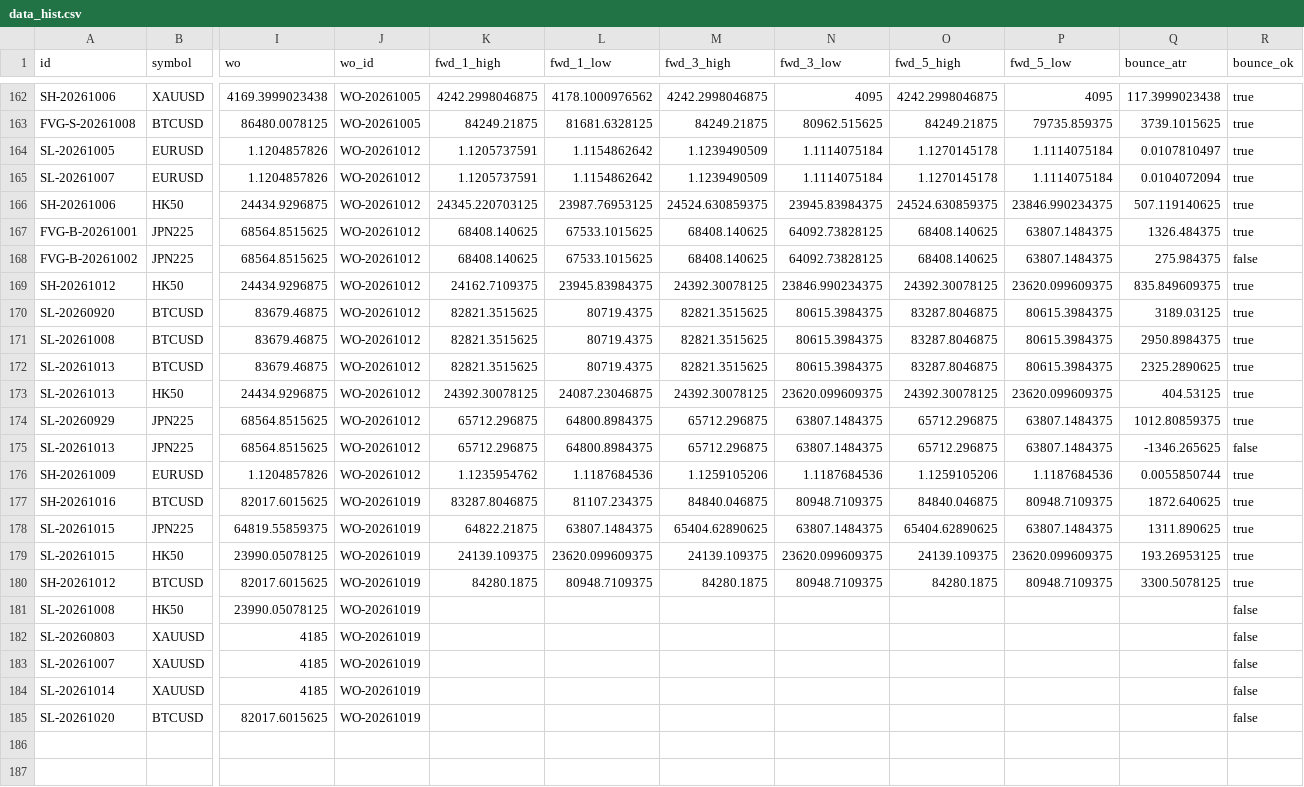
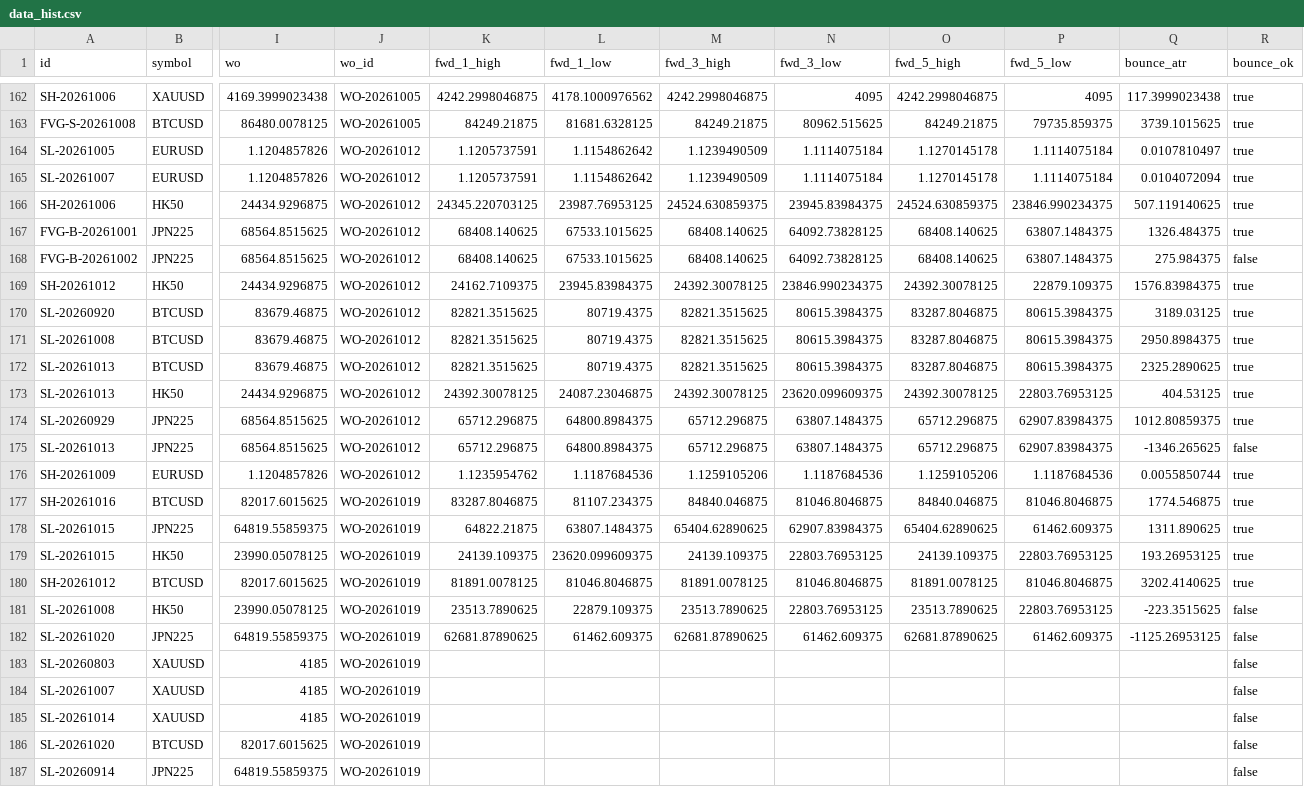
Before and after one commit to keenewong-ai/xauusd-bounce-live, a CSV file: data_hist.csv, drawn as a sheet; only a part is shown, gaps mark what is left out; rows hold the shown columns only; the diff names each change by its address in the sheet, - before the commit and + after, or states it on an @@ line.

```diff
--- a/data_hist.csv
+++ b/data_hist.csv
-P169 (fwd_5_low): 23620.099609375
+P169 (fwd_5_low): 22879.109375
-Q169 (bounce_atr): 835.849609375
+Q169 (bounce_atr): 1576.83984375
-P173 (fwd_5_low): 23620.099609375
+P173 (fwd_5_low): 22803.76953125
-P174:P175 (fwd_5_low): 63807.1484375
+P174:P175 (fwd_5_low): 62907.83984375
-N177 (fwd_3_low): 80948.7109375
+N177 (fwd_3_low): 81046.8046875
-P177 (fwd_5_low): 80948.7109375
+P177 (fwd_5_low): 81046.8046875
-Q177 (bounce_atr): 1872.640625
+Q177 (bounce_atr): 1774.546875
-N178 (fwd_3_low): 63807.1484375
+N178 (fwd_3_low): 62907.83984375
-P178 (fwd_5_low): 63807.1484375
+P178 (fwd_5_low): 61462.609375
-N179 (fwd_3_low): 23620.099609375
+N179 (fwd_3_low): 22803.76953125
-P179 (fwd_5_low): 23620.099609375
+P179 (fwd_5_low): 22803.76953125
-K180 (fwd_1_high): 84280.1875
+K180 (fwd_1_high): 81891.0078125
-L180 (fwd_1_low): 80948.7109375
+L180 (fwd_1_low): 81046.8046875
-M180 (fwd_3_high): 84280.1875
+M180 (fwd_3_high): 81891.0078125
-N180 (fwd_3_low): 80948.7109375
+N180 (fwd_3_low): 81046.8046875
-O180 (fwd_5_high): 84280.1875
+O180 (fwd_5_high): 81891.0078125
-P180 (fwd_5_low): 80948.7109375
+P180 (fwd_5_low): 81046.8046875
-Q180 (bounce_atr): 3300.5078125
+Q180 (bounce_atr): 3202.4140625
-K181 (fwd_1_high): (empty)
+K181 (fwd_1_high): 23513.7890625
-L181 (fwd_1_low): (empty)
+L181 (fwd_1_low): 22879.109375
-M181 (fwd_3_high): (empty)
+M181 (fwd_3_high): 23513.7890625
-N181 (fwd_3_low): (empty)
+N181 (fwd_3_low): 22803.76953125
-O181 (fwd_5_high): (empty)
+O181 (fwd_5_high): 23513.7890625
-P181 (fwd_5_low): (empty)
+P181 (fwd_5_low): 22803.76953125
-Q181 (bounce_atr): (empty)
+Q181 (bounce_atr): -223.3515625
+row 182: SL-20261020 | JPN225 | 64819.55859375 | WO-20261019 | 62681.87890625 | 61462.609375 | 62681.87890625 | 61462.609375 | 62681.87890625 | 61462.609375 | -1125.26953125 | false
+row 187: SL-20260914 | JPN225 | 64819.55859375 | WO-20261019 |  |  |  |  |  |  |  | false
```
Also changed, not shown: data_levels.csv, 2 other files.
